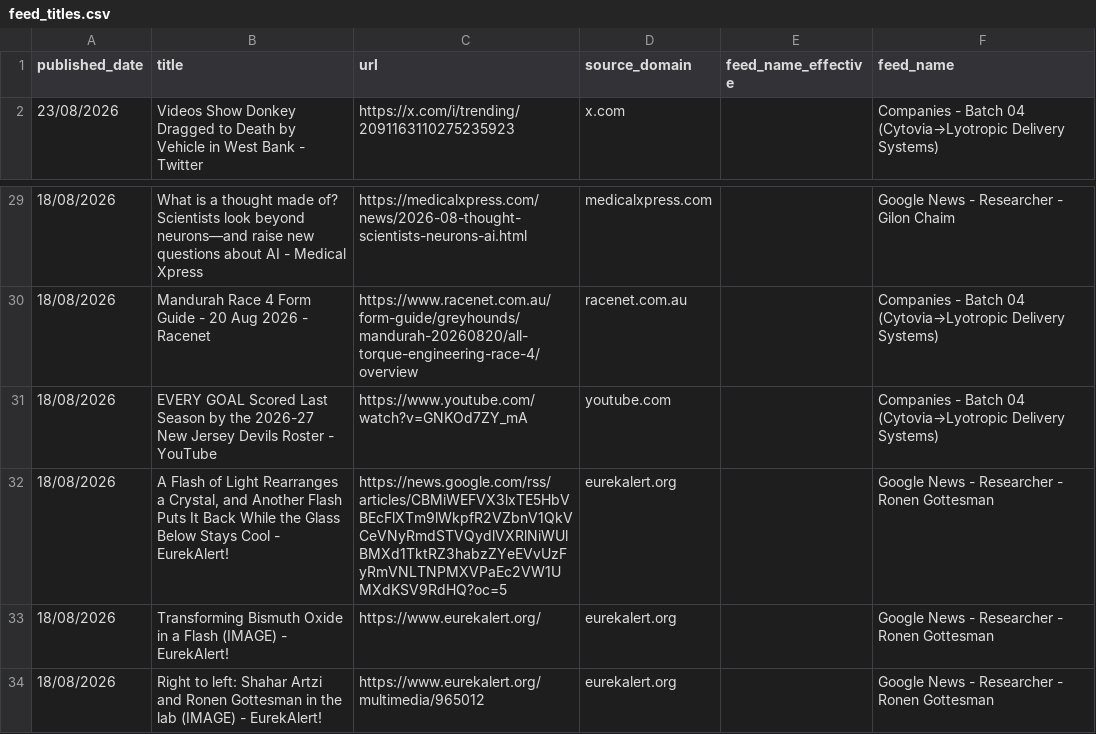
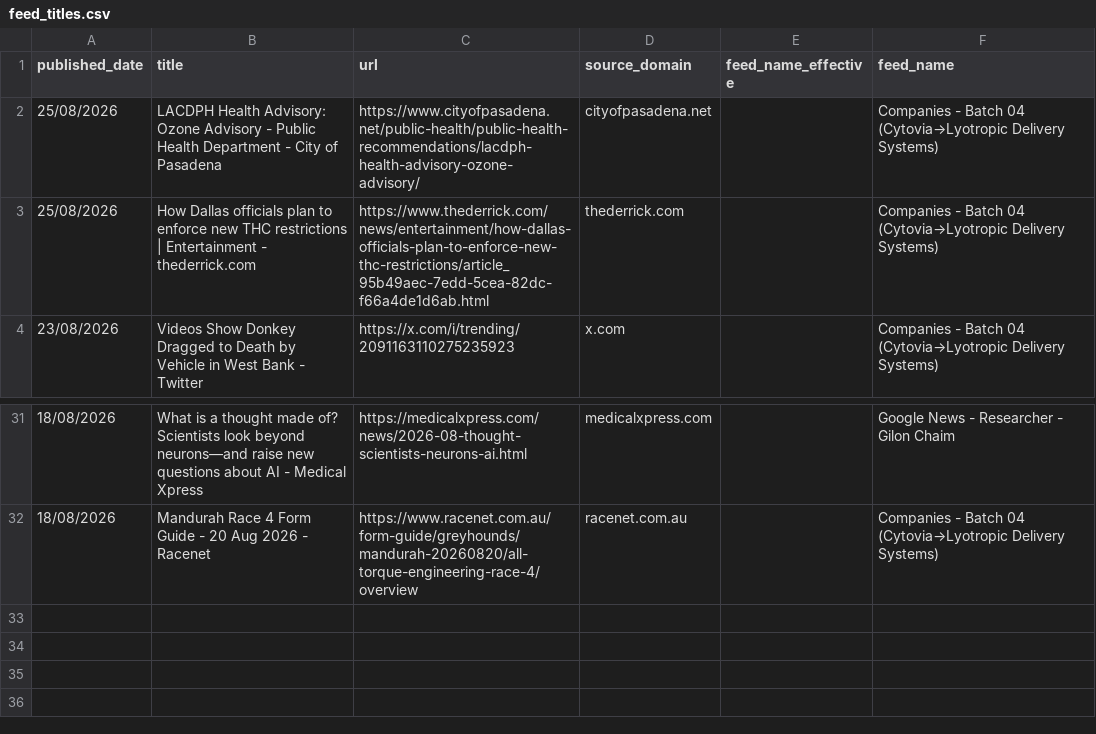
Before and after one commit to elyashivzangen/yissum-science, a CSV file: data_new_updater/feed_titles.csv, drawn as a sheet; only a part is shown, gaps mark what is left out.

```diff
--- a/data_new_updater/feed_titles.csv
+++ b/data_new_updater/feed_titles.csv
@@ -1,2 +1,4 @@
 published_date,title,url,source_domain,feed_name_effective,feed_name
+25/08/2026,LACDPH Health Advisory: Ozone Advisory - Public Health Department - City of Pasadena,https://www.cityofpasadena.net/public-health/public-health-recommendations/lacdph-health-advisory-ozone-advisory/,cityofpasadena.net,,Companies - Batch 04 (Cytovia→Lyotropic Delivery Systems)
+25/08/2026,How Dallas officials plan to enforce new THC restrictions | Entertainment - thederrick.com,https://www.thederrick.com/news/entertainment/how-dallas-officials-plan-to-enforce-new-thc-restrictions/article_95b49aec-7edd-5cea-82dc-f66a4de1d6ab.html,thederrick.com,,Companies - Batch 04 (Cytovia→Lyotropic Delivery Systems)
 23/08/2026,Videos Show Donkey Dragged to Death by Vehicle in West Bank - Twitter,https://x.com/i/trending/2091163110275235923,x.com,,Companies - Batch 04 (Cytovia→Lyotropic Delivery Systems)
@@ -30,5 +32 @@ published_date,title,url,source_domain,feed_name_effective,feed_name
 18/08/2026,Mandurah Race 4 Form Guide - 20 Aug 2026 - Racenet,https://www.racenet.com.au/form-guide/greyhounds/mandurah-20260820/all-torque-engineering-race-4/overview,racenet.com.au,,Companies - Batch 04 (Cytovia→Lyotropic Delivery Systems)
-18/08/2026,EVERY GOAL Scored Last Season by the 2026-27 New Jersey Devils Roster - YouTube,https://www.youtube.com/watch?v=GNKOd7ZY_mA,youtube.com,,Companies - Batch 04 (Cytovia→Lyotropic Delivery Systems)
-18/08/2026,"A Flash of Light Rearranges a Crystal, and Another Flash Puts It Back While the Glass Below Stays Cool - EurekAlert!",https://news.google.com/rss/articles/CBMiWEFVX3lxTE5HbVBEcFlXTm9lWkpfR2VZbnV1QkVCeVNyRmdSTVQydlVXRlNiWUlBMXd1TktRZ3habzZYeEVvUzFyRmVNLTNPMXVPaEc2VW1UMXdKSV9RdHQ?oc=5,eurekalert.org,,Google News - Researcher - Ronen Gottesman
-18/08/2026,Transforming Bismuth Oxide in a Flash (IMAGE) - EurekAlert!,https://www.eurekalert.org/,eurekalert.org,,Google News - Researcher - Ronen Gottesman
-18/08/2026,Right to left: Shahar Artzi and Ronen Gottesman in the lab (IMAGE) - EurekAlert!,https://www.eurekalert.org/multimedia/965012,eurekalert.org,,Google News - Researcher - Ronen Gottesman
```
Also changed, not shown: 4 other files.
